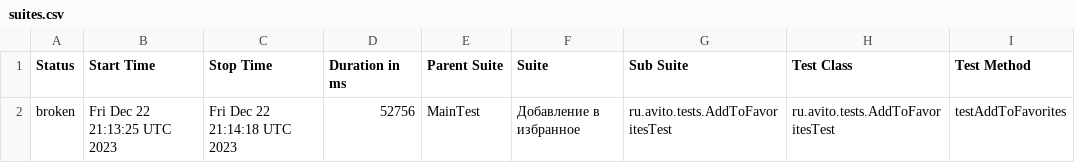
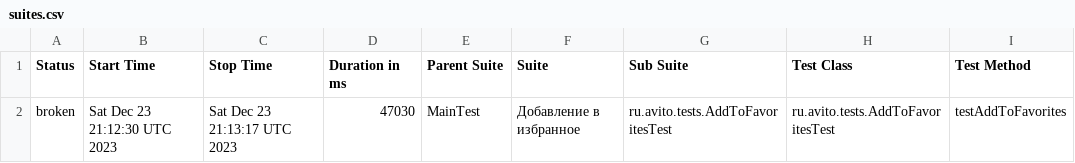
Before and after one commit to Doma-Sapiens/test-web, a CSV file: data/suites.csv, drawn as a sheet; only a part is shown; the diff names each change by its address in the sheet, - before the commit and + after, or states it on an @@ line.

```diff
--- a/data/suites.csv
+++ b/data/suites.csv
-B2 (Start Time): Fri Dec 22 21:13:25 UTC 2023
+B2 (Start Time): Sat Dec 23 21:12:30 UTC 2023
-C2 (Stop Time): Fri Dec 22 21:14:18 UTC 2023
+C2 (Stop Time): Sat Dec 23 21:13:17 UTC 2023
-D2 (Duration in ms): 52756
+D2 (Duration in ms): 47030
```
Also changed, not shown: 23 other files.
